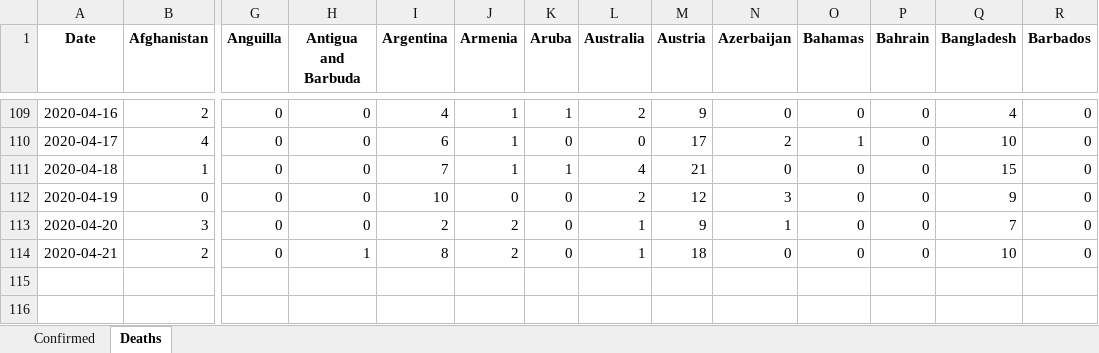
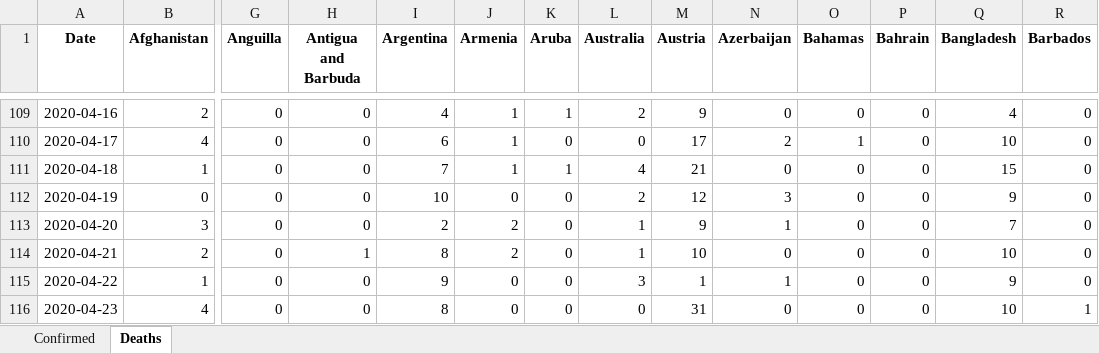
Before and after one commit to maisammusthafa/covid-19, an Excel workbook: ecdc_csv/data/ecdc_csv_diff.xlsx, sheet Deaths, drawn as a sheet; only a part is shown, gaps mark what is left out; values as stored, in another font and other column widths than the file's, no borders; rows hold the shown columns only; the diff names each change by its address in the sheet, - before the commit and + after, or states it on an @@ line.

```diff
--- a/ecdc_csv/data/ecdc_csv_diff.xlsx (sheet Deaths)
+++ b/ecdc_csv/data/ecdc_csv_diff.xlsx (sheet Deaths)
-M114 (Austria): 18
+M114 (Austria): 10
+row 115: 2020-04-22 | 1 | 0 | 0 | 9 | 0 | 0 | 3 | 1 | 1 | 0 | 0 | 9 | 0
+row 116: 2020-04-23 | 4 | 0 | 0 | 8 | 0 | 0 | 0 | 31 | 0 | 0 | 0 | 10 | 1
```
Also changed, not shown: sheet Confirmed, ecdc_csv/data/ecdc_csv_total.xlsx, jhu_gis/data/jhu_gis_diff.xlsx, 7 other files.
